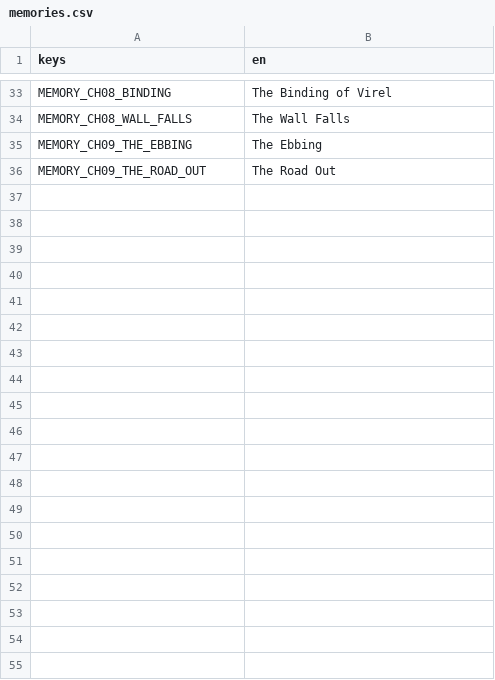
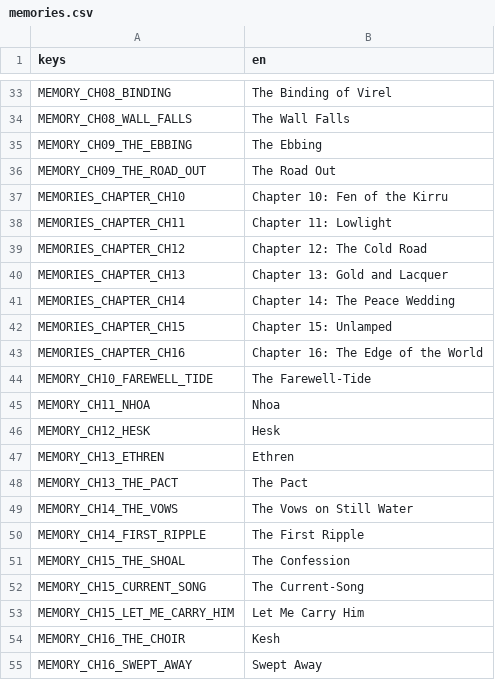
Before and after one commit to LeviticusFigglebottom/ClaudalFantasyX, a CSV file: game/data/loc/memories.csv, drawn as a sheet; only a part is shown, gaps mark what is left out.

```diff
--- a/game/data/loc/memories.csv
+++ b/game/data/loc/memories.csv
@@ -36 +36,20 @@ MEMORY_CH09_THE_EBBING,The Ebbing
 MEMORY_CH09_THE_ROAD_OUT,The Road Out
+MEMORIES_CHAPTER_CH10,Chapter 10: Fen of the Kirru
+MEMORIES_CHAPTER_CH11,Chapter 11: Lowlight
+MEMORIES_CHAPTER_CH12,Chapter 12: The Cold Road
+MEMORIES_CHAPTER_CH13,Chapter 13: Gold and Lacquer
+MEMORIES_CHAPTER_CH14,Chapter 14: The Peace Wedding
+MEMORIES_CHAPTER_CH15,Chapter 15: Unlamped
+MEMORIES_CHAPTER_CH16,Chapter 16: The Edge of the World
+MEMORY_CH10_FAREWELL_TIDE,The Farewell-Tide
+MEMORY_CH11_NHOA,Nhoa
+MEMORY_CH12_HESK,Hesk
+MEMORY_CH13_ETHREN,Ethren
+MEMORY_CH13_THE_PACT,The Pact
+MEMORY_CH14_THE_VOWS,The Vows on Still Water
+MEMORY_CH14_FIRST_RIPPLE,The First Ripple
+MEMORY_CH15_THE_SHOAL,The Confession
+MEMORY_CH15_CURRENT_SONG,The Current-Song
+MEMORY_CH15_LET_ME_CARRY_HIM,Let Me Carry Him
+MEMORY_CH16_THE_CHOIR,Kesh
+MEMORY_CH16_SWEPT_AWAY,Swept Away
```
Also changed, not shown: 4 other files.
